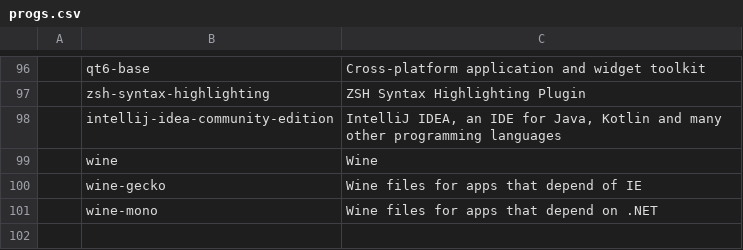
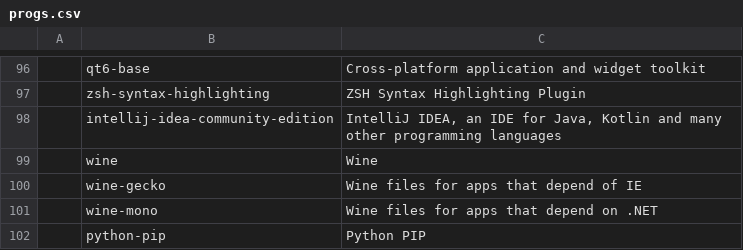
Before and after one commit to Cloufish/LARBS, a CSV file: progs.csv, drawn as a sheet; only a part is shown, gaps mark what is left out; the diff names each change by its address in the sheet, - before the commit and + after, or states it on an @@ line.

Commit message:
Update progs.csv

```diff
--- a/progs.csv
+++ b/progs.csv
+row 102:  | python-pip | Python PIP
```
